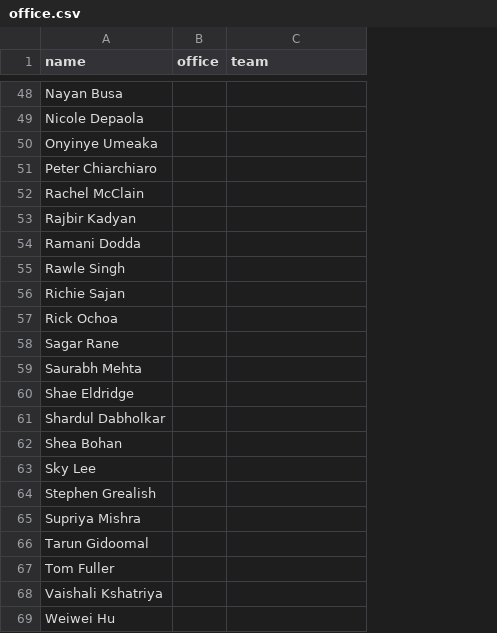
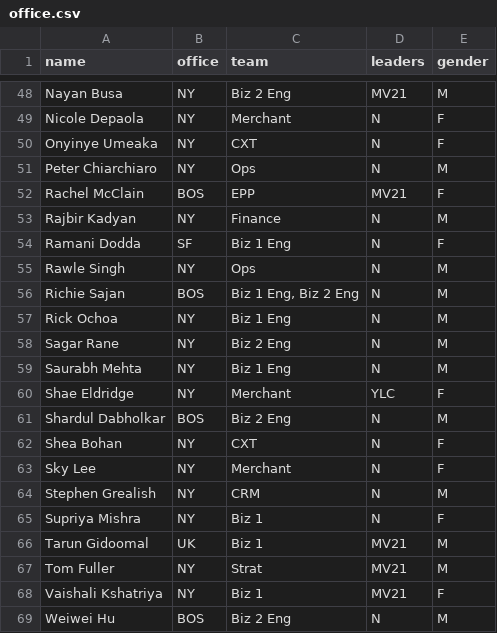
Before and after one commit to cndwng/cindehw.github.io, a CSV file: data/office.csv, drawn as a sheet; only a part is shown, gaps mark what is left out; the diff covers the shown part only; the diff names each change by its address in the sheet, - before the commit and + after, or states it on an @@ line.

```diff
--- a/data/office.csv
+++ b/data/office.csv
+column D (leaders), rows 48-69: MV21 | N | N | N | MV21 | N | N | N | N | N | N | N | YLC | N | N | N | N | N | MV21 | MV21 | MV21 | N
+column E (gender), rows 48-69: M | F | F | M | F | M | F | M | M | M | M | M | F | M | F | F | M | F | M | M | F | M
-B48:B51 (office): (empty)
+B48:B51 (office): NY
-C48 (team): (empty)
+C48 (team): Biz 2 Eng
-C49 (team): (empty)
+C49 (team): Merchant
-C50 (team): (empty)
+C50 (team): CXT
-C51 (team): (empty)
+C51 (team): Ops
-B52 (office): (empty)
+B52 (office): BOS
-C52 (team): (empty)
+C52 (team): EPP
-B53 (office): (empty)
+B53 (office): NY
-C53 (team): (empty)
+C53 (team): Finance
-B54 (office): (empty)
+B54 (office): SF
-C54 (team): (empty)
+C54 (team): Biz 1 Eng
-B55 (office): (empty)
+B55 (office): NY
-C55 (team): (empty)
+C55 (team): Ops
-B56 (office): (empty)
+B56 (office): BOS
-C56 (team): (empty)
+C56 (team): Biz 1 Eng, Biz 2 Eng
-B57:B60 (office): (empty)
+B57:B60 (office): NY
-C57 (team): (empty)
+C57 (team): Biz 1 Eng
-C58 (team): (empty)
+C58 (team): Biz 2 Eng
-C59 (team): (empty)
+C59 (team): Biz 1 Eng
-C60 (team): (empty)
+C60 (team): Merchant
-B61 (office): (empty)
+B61 (office): BOS
-C61 (team): (empty)
+C61 (team): Biz 2 Eng
-B62:B65 (office): (empty)
+B62:B65 (office): NY
-C62 (team): (empty)
+C62 (team): CXT
-C63 (team): (empty)
+C63 (team): Merchant
-C64 (team): (empty)
+C64 (team): CRM
-C65:C66 (team): (empty)
+C65:C66 (team): Biz 1
-B66 (office): (empty)
+B66 (office): UK
-B67:B68 (office): (empty)
+B67:B68 (office): NY
-C67 (team): (empty)
+C67 (team): Strat
-C68 (team): (empty)
+C68 (team): Biz 1
-B69 (office): (empty)
+B69 (office): BOS
-C69 (team): (empty)
+C69 (team): Biz 2 Eng
```
Also changed, not shown: 35 edited cells elsewhere in this file, data/balls.csv, 26 other files.
